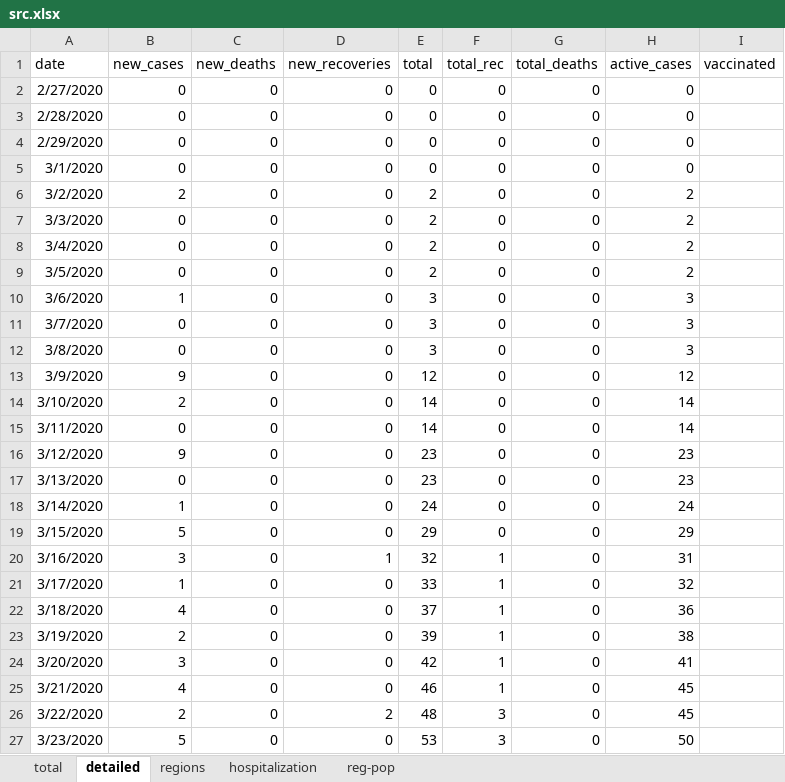
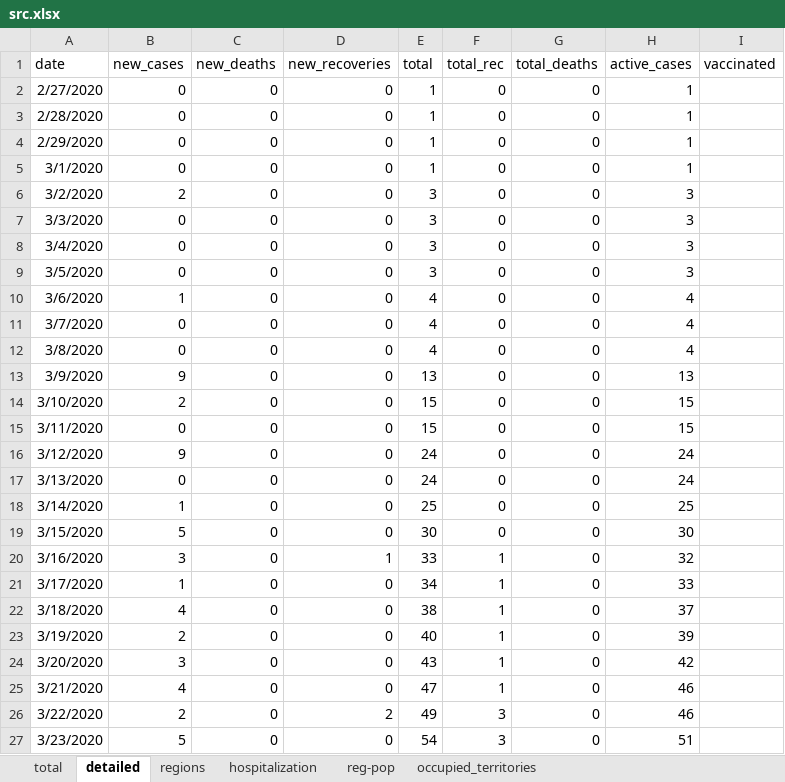
Before and after one commit to nasrashvilin/covidinfo, an Excel workbook: www/data/src.xlsx, sheet detailed, drawn as a sheet; only a part is shown; values as stored, in another font and other column widths than the file's, no borders; the diff covers the shown part only; the diff names each change by its address in the sheet, - before the commit and + after, or states it on an @@ line.

```diff
--- a/www/data/src.xlsx (sheet detailed)
+++ b/www/data/src.xlsx (sheet detailed)
+sheet tab: occupied_territories
-E2:E5 (total): 0
+E2:E5 (total): 1
-H2:H5 (active_cases): 0
+H2:H5 (active_cases): 1
-E6:E9 (total): 2
+E6:E9 (total): 3
-H6:H9 (active_cases): 2
+H6:H9 (active_cases): 3
-E10:E12 (total): 3
+E10:E12 (total): 4
-H10:H12 (active_cases): 3
+H10:H12 (active_cases): 4
-E13 (total): 12
+E13 (total): 13
-H13 (active_cases): 12
+H13 (active_cases): 13
-E14:E15 (total): 14
+E14:E15 (total): 15
-H14:H15 (active_cases): 14
+H14:H15 (active_cases): 15
-E16:E17 (total): 23
+E16:E17 (total): 24
-H16:H17 (active_cases): 23
+H16:H17 (active_cases): 24
-E18 (total): 24
+E18 (total): 25
-H18 (active_cases): 24
+H18 (active_cases): 25
-E19 (total): 29
+E19 (total): 30
-H19 (active_cases): 29
+H19 (active_cases): 30
-E20 (total): 32
+E20 (total): 33
-H20 (active_cases): 31
+H20 (active_cases): 32
-E21 (total): 33
+E21 (total): 34
-H21 (active_cases): 32
+H21 (active_cases): 33
-E22 (total): 37
+E22 (total): 38
-H22 (active_cases): 36
+H22 (active_cases): 37
-E23 (total): 39
+E23 (total): 40
-H23 (active_cases): 38
+H23 (active_cases): 39
-E24 (total): 42
+E24 (total): 43
-H24 (active_cases): 41
+H24 (active_cases): 42
-E25 (total): 46
+E25 (total): 47
-H25:H26 (active_cases): 45
+H25:H26 (active_cases): 46
-E26 (total): 48
+E26 (total): 49
-E27 (total): 53
+E27 (total): 54
-H27 (active_cases): 50
+H27 (active_cases): 51
```
Also changed, not shown: 2 added rows and 592 edited cells elsewhere in this sheet, sheet total, sheet regions, sheet reg-pop, sheet hospitalization, formulas that keep their value, 1 other file.
